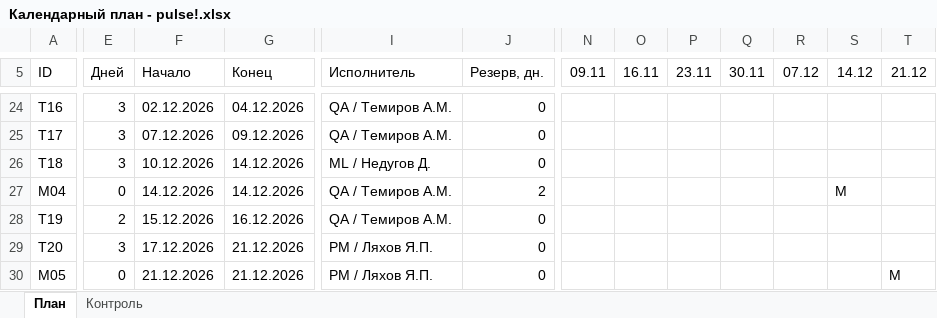
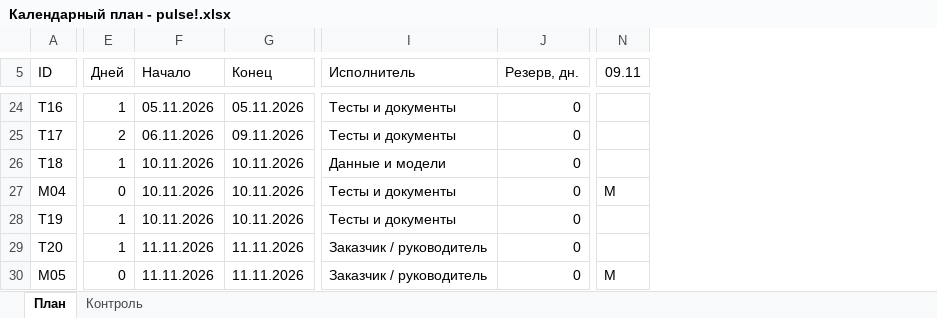
Before and after one commit to BaffledHedgehog/osu-skillanalysis_project, an Excel workbook: deliverables/Календарный план - pulse!.xlsx, sheet План, drawn as a sheet; only a part is shown, gaps mark what is left out; values as stored, in another font and other column widths than the file's, no cell formats; removed rows and columns are numbered as before the commit, all else as after; the diff covers the shown part only; the diff names each change by its address in the sheet, - before the commit and + after, or states it on an @@ line.

```diff
--- a/deliverables/Календарный план - pulse!.xlsx (sheet План)
+++ b/deliverables/Календарный план - pulse!.xlsx (sheet План)
-column I (Исполнитель), rows 24-30: QA / Темиров А.М. | QA / Темиров А.М. | ML / Недугов Д. | QA / Темиров А.М. | QA / Темиров А.М. | PM / Ляхов Я.П. | PM / Ляхов Я.П.
+column I (Исполнитель), rows 24-30: Тесты и документы | Тесты и документы | Данные и модели | Тесты и документы | Тесты и документы | Заказчик / руководитель | Заказчик / руководитель
-column O (16.11), empty
-column P (23.11), empty
-column Q (30.11), empty
-column R (07.12), empty
-column S (14.12), row 27: M
-column T (21.12), row 30: M
-E24 (Дней): 3
+E24 (Дней): 1
-F24 (Начало): 02.12.2026
+F24 (Начало): 05.11.2026
-G24 (Конец): 04.12.2026
+G24 (Конец): 05.11.2026
-E25 (Дней): 3
+E25 (Дней): 2
-F25 (Начало): 07.12.2026
+F25 (Начало): 06.11.2026
-G25 (Конец): 09.12.2026
+G25 (Конец): 09.11.2026
-E26 (Дней): 3
+E26 (Дней): 1
-F26 (Начало): 10.12.2026
+F26 (Начало): 10.11.2026
-G26:G27 (Конец): 14.12.2026
+G26:G27 (Конец): 10.11.2026
-F27 (Начало): 14.12.2026
+F27 (Начало): 10.11.2026
-J27 (Резерв, дн.): 2
+J27 (Резерв, дн.): 0
-N27 (09.11): (empty)
+N27 (09.11): M
-E28 (Дней): 2
+E28 (Дней): 1
-F28 (Начало): 15.12.2026
+F28 (Начало): 10.11.2026
-G28 (Конец): 16.12.2026
+G28 (Конец): 10.11.2026
-E29 (Дней): 3
+E29 (Дней): 1
-F29 (Начало): 17.12.2026
+F29 (Начало): 11.11.2026
-G29:G30 (Конец): 21.12.2026
+G29:G30 (Конец): 11.11.2026
-F30 (Начало): 21.12.2026
+F30 (Начало): 11.11.2026
-N30 (09.11): (empty)
+N30 (09.11): M
```
Also changed, not shown: 64 edited cells elsewhere in this sheet, sheet Контроль, cell formats, deliverables/RACI - pulse!.xlsx, 9 other files.
